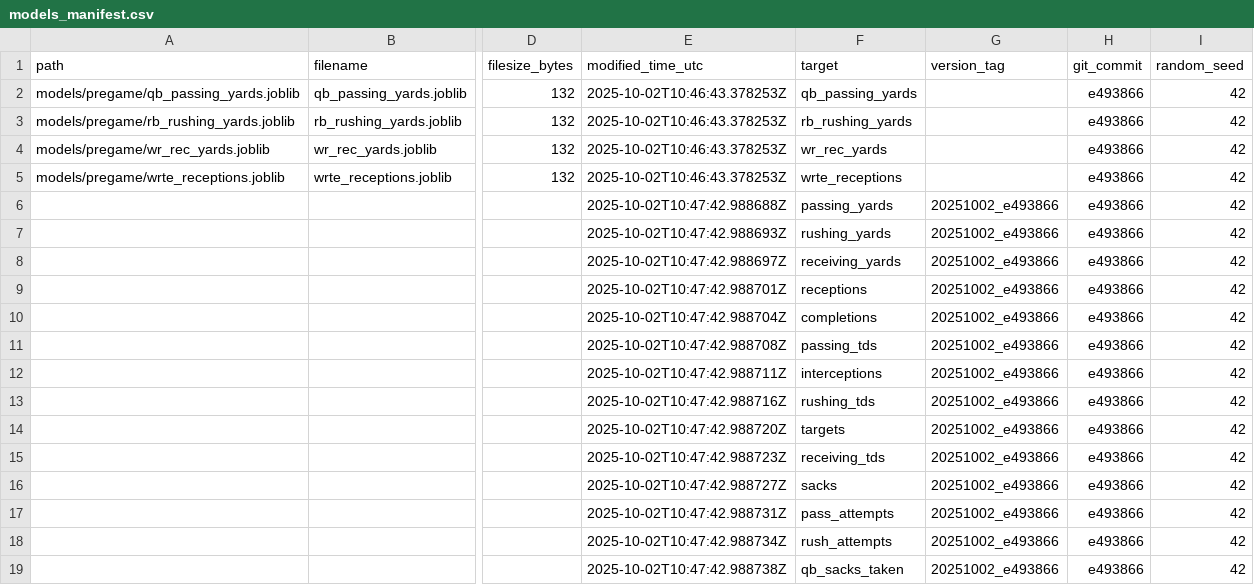
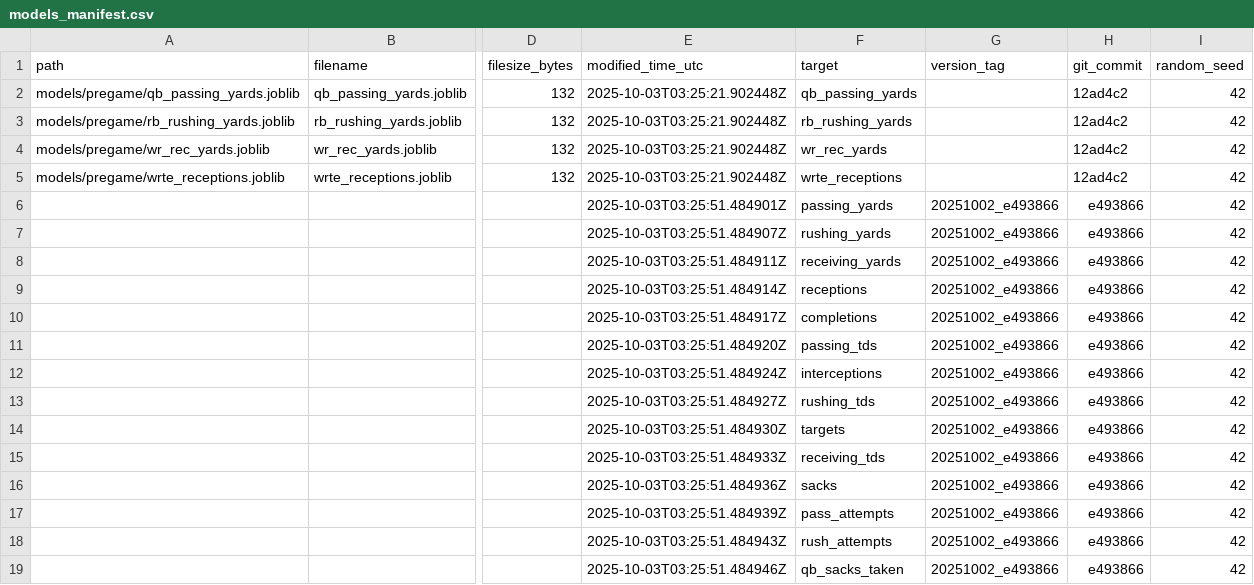
Before and after one commit to Clownworldenjoyer76/football_for_mat, a CSV file: models/manifest/models_manifest.csv, drawn as a sheet; only a part is shown, gaps mark what is left out; the diff names each change by its address in the sheet, - before the commit and + after, or states it on an @@ line.

```diff
--- a/models/manifest/models_manifest.csv
+++ b/models/manifest/models_manifest.csv
-E2:E5 (modified_time_utc): 2025-10-02T10:46:43.378253Z
+E2:E5 (modified_time_utc): 2025-10-03T03:25:21.902448Z
-H2:H5 (git_commit): e493866
+H2:H5 (git_commit): 12ad4c2
-E6 (modified_time_utc): 2025-10-02T10:47:42.988688Z
+E6 (modified_time_utc): 2025-10-03T03:25:51.484901Z
-E7 (modified_time_utc): 2025-10-02T10:47:42.988693Z
+E7 (modified_time_utc): 2025-10-03T03:25:51.484907Z
-E8 (modified_time_utc): 2025-10-02T10:47:42.988697Z
+E8 (modified_time_utc): 2025-10-03T03:25:51.484911Z
-E9 (modified_time_utc): 2025-10-02T10:47:42.988701Z
+E9 (modified_time_utc): 2025-10-03T03:25:51.484914Z
-E10 (modified_time_utc): 2025-10-02T10:47:42.988704Z
+E10 (modified_time_utc): 2025-10-03T03:25:51.484917Z
-E11 (modified_time_utc): 2025-10-02T10:47:42.988708Z
+E11 (modified_time_utc): 2025-10-03T03:25:51.484920Z
-E12 (modified_time_utc): 2025-10-02T10:47:42.988711Z
+E12 (modified_time_utc): 2025-10-03T03:25:51.484924Z
-E13 (modified_time_utc): 2025-10-02T10:47:42.988716Z
+E13 (modified_time_utc): 2025-10-03T03:25:51.484927Z
-E14 (modified_time_utc): 2025-10-02T10:47:42.988720Z
+E14 (modified_time_utc): 2025-10-03T03:25:51.484930Z
-E15 (modified_time_utc): 2025-10-02T10:47:42.988723Z
+E15 (modified_time_utc): 2025-10-03T03:25:51.484933Z
-E16 (modified_time_utc): 2025-10-02T10:47:42.988727Z
+E16 (modified_time_utc): 2025-10-03T03:25:51.484936Z
-E17 (modified_time_utc): 2025-10-02T10:47:42.988731Z
+E17 (modified_time_utc): 2025-10-03T03:25:51.484939Z
-E18 (modified_time_utc): 2025-10-02T10:47:42.988734Z
+E18 (modified_time_utc): 2025-10-03T03:25:51.484943Z
-E19 (modified_time_utc): 2025-10-02T10:47:42.988738Z
+E19 (modified_time_utc): 2025-10-03T03:25:51.484946Z
```
